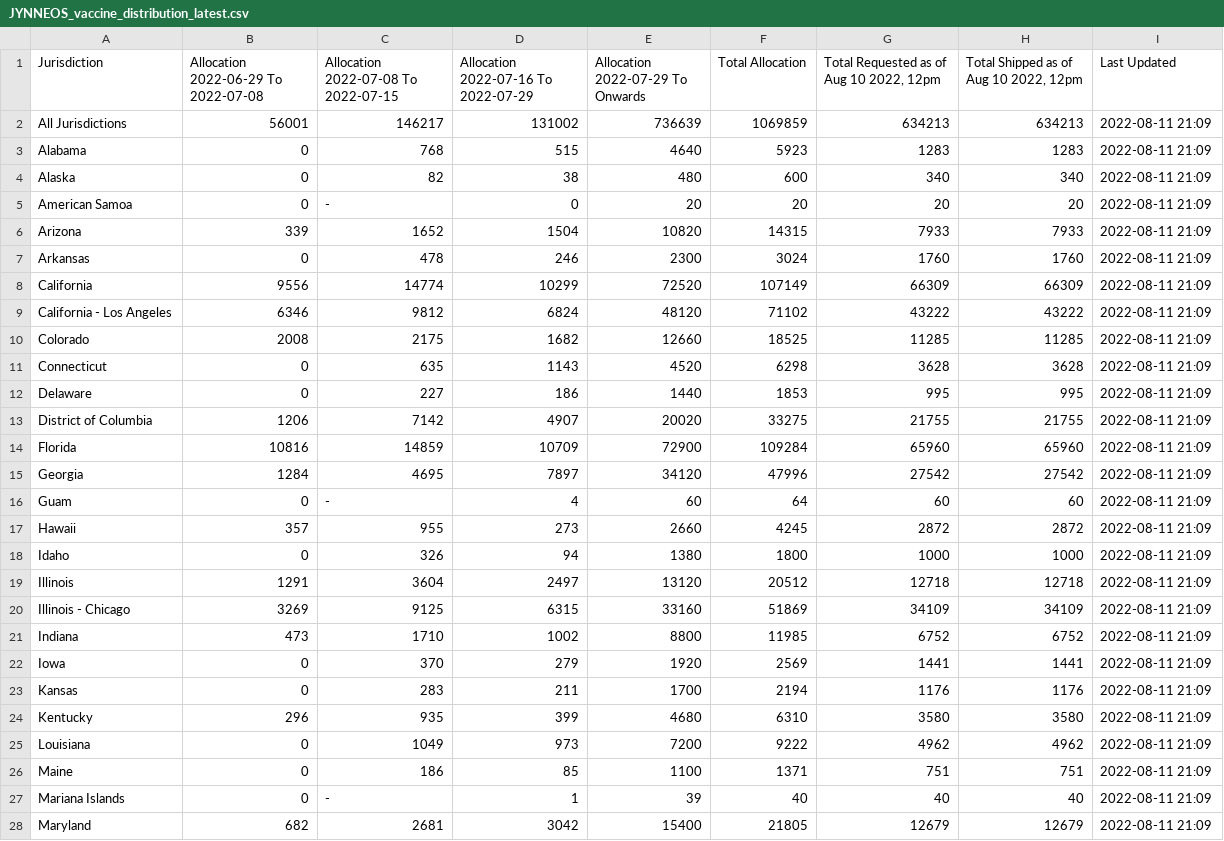
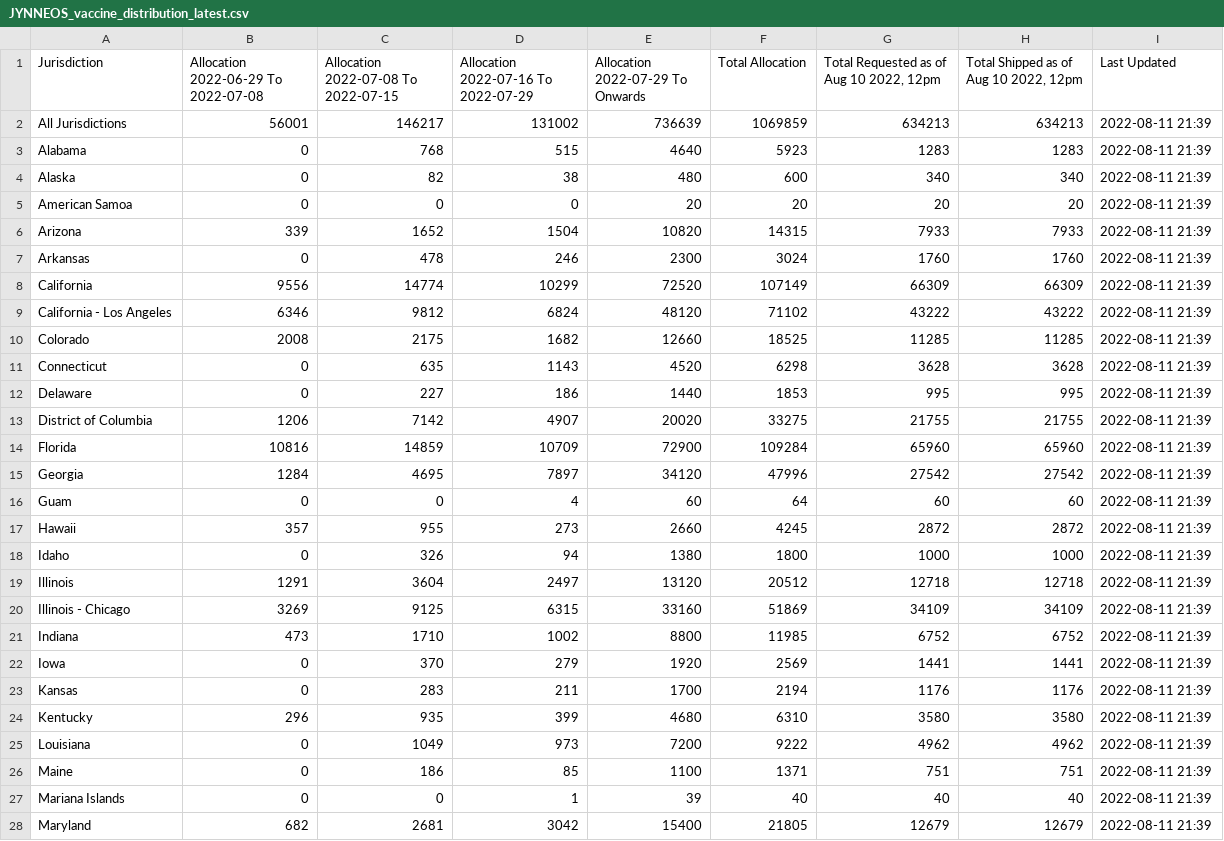
Before and after one commit to aniquekhawar/Jynneos_Vaccine_Distribution, a CSV file: data/JYNNEOS_vaccine_distribution_latest.csv, drawn as a sheet; only a part is shown; the diff covers the shown part only.

```diff
--- a/data/JYNNEOS_vaccine_distribution_latest.csv
+++ b/data/JYNNEOS_vaccine_distribution_latest.csv
@@ -1,28 +1,28 @@
 Jurisdiction,Allocation 2022-06-29 To 2022-07-08,Allocation 2022-07-08 To 2022-07-15,Allocation 2022-07-16 To 2022-07-29,Allocation 2022-07-29 To Onwards,Total Allocation,"Total Requested as of Aug 10 2022, 12pm","Total Shipped as of Aug 10 2022, 12pm",Last Updated
-All Jurisdictions,56001,146217,131002,736639,1069859,634213,634213,2022-08-11 21:09
-Alabama,0,768,515,4640,5923,1283,1283,2022-08-11 21:09
-Alaska,0,82,38,480,600,340,340,2022-08-11 21:09
-American Samoa,0,-,0,20,20,20,20,2022-08-11 21:09
-Arizona,339,1652,1504,10820,14315,7933,7933,2022-08-11 21:09
-Arkansas,0,478,246,2300,3024,1760,1760,2022-08-11 21:09
-California,9556,14774,10299,72520,107149,66309,66309,2022-08-11 21:09
-California - Los Angeles,6346,9812,6824,48120,71102,43222,43222,2022-08-11 21:09
-Colorado,2008,2175,1682,12660,18525,11285,11285,2022-08-11 21:09
-Connecticut,0,635,1143,4520,6298,3628,3628,2022-08-11 21:09
-Delaware,0,227,186,1440,1853,995,995,2022-08-11 21:09
-District of Columbia,1206,7142,4907,20020,33275,21755,21755,2022-08-11 21:09
-Florida,10816,14859,10709,72900,109284,65960,65960,2022-08-11 21:09
-Georgia,1284,4695,7897,34120,47996,27542,27542,2022-08-11 21:09
-Guam,0,-,4,60,64,60,60,2022-08-11 21:09
-Hawaii,357,955,273,2660,4245,2872,2872,2022-08-11 21:09
-Idaho,0,326,94,1380,1800,1000,1000,2022-08-11 21:09
-Illinois,1291,3604,2497,13120,20512,12718,12718,2022-08-11 21:09
-Illinois - Chicago,3269,9125,6315,33160,51869,34109,34109,2022-08-11 21:09
-Indiana,473,1710,1002,8800,11985,6752,6752,2022-08-11 21:09
-Iowa,0,370,279,1920,2569,1441,1441,2022-08-11 21:09
-Kansas,0,283,211,1700,2194,1176,1176,2022-08-11 21:09
-Kentucky,296,935,399,4680,6310,3580,3580,2022-08-11 21:09
-Louisiana,0,1049,973,7200,9222,4962,4962,2022-08-11 21:09
-Maine,0,186,85,1100,1371,751,751,2022-08-11 21:09
-Mariana Islands,0,-,1,39,40,40,40,2022-08-11 21:09
-Maryland,682,2681,3042,15400,21805,12679,12679,2022-08-11 21:09
+All Jurisdictions,56001,146217,131002,736639,1069859,634213,634213,2022-08-11 21:39
+Alabama,0,768,515,4640,5923,1283,1283,2022-08-11 21:39
+Alaska,0,82,38,480,600,340,340,2022-08-11 21:39
+American Samoa,0,0,0,20,20,20,20,2022-08-11 21:39
+Arizona,339,1652,1504,10820,14315,7933,7933,2022-08-11 21:39
+Arkansas,0,478,246,2300,3024,1760,1760,2022-08-11 21:39
+California,9556,14774,10299,72520,107149,66309,66309,2022-08-11 21:39
+California - Los Angeles,6346,9812,6824,48120,71102,43222,43222,2022-08-11 21:39
+Colorado,2008,2175,1682,12660,18525,11285,11285,2022-08-11 21:39
+Connecticut,0,635,1143,4520,6298,3628,3628,2022-08-11 21:39
+Delaware,0,227,186,1440,1853,995,995,2022-08-11 21:39
+District of Columbia,1206,7142,4907,20020,33275,21755,21755,2022-08-11 21:39
+Florida,10816,14859,10709,72900,109284,65960,65960,2022-08-11 21:39
+Georgia,1284,4695,7897,34120,47996,27542,27542,2022-08-11 21:39
+Guam,0,0,4,60,64,60,60,2022-08-11 21:39
+Hawaii,357,955,273,2660,4245,2872,2872,2022-08-11 21:39
+Idaho,0,326,94,1380,1800,1000,1000,2022-08-11 21:39
+Illinois,1291,3604,2497,13120,20512,12718,12718,2022-08-11 21:39
+Illinois - Chicago,3269,9125,6315,33160,51869,34109,34109,2022-08-11 21:39
+Indiana,473,1710,1002,8800,11985,6752,6752,2022-08-11 21:39
+Iowa,0,370,279,1920,2569,1441,1441,2022-08-11 21:39
+Kansas,0,283,211,1700,2194,1176,1176,2022-08-11 21:39
+Kentucky,296,935,399,4680,6310,3580,3580,2022-08-11 21:39
+Louisiana,0,1049,973,7200,9222,4962,4962,2022-08-11 21:39
+Maine,0,186,85,1100,1371,751,751,2022-08-11 21:39
+Mariana Islands,0,0,1,39,40,40,40,2022-08-11 21:39
+Maryland,682,2681,3042,15400,21805,12679,12679,2022-08-11 21:39
```
Also changed, not shown: 43 edited cells elsewhere in this file, 1 other file.
